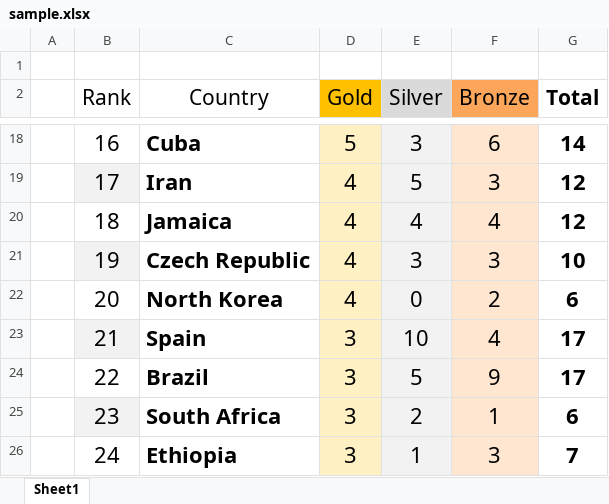
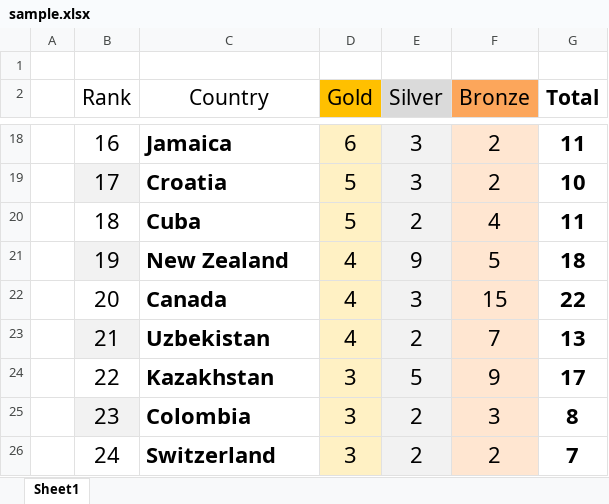
Before and after one commit to ONLYOFFICE/document-server-integration, an Excel workbook: web/documentserver-example/csharp-mvc/App_Data/sample.xlsx, sheet Sheet1, drawn as a sheet; only a part is shown, gaps mark what is left out; values as stored, in another font and other column widths than the file's, no borders; charts and pictures not drawn; the diff covers the shown part only; the diff names each change by its address in the sheet, - before the commit and + after, or states it on an @@ line.

Commit message:
demo spreadsheet (Rio 2016)

```diff
--- a/web/documentserver-example/csharp-mvc/App_Data/sample.xlsx (sheet Sheet1)
+++ b/web/documentserver-example/csharp-mvc/App_Data/sample.xlsx (sheet Sheet1)
-C18 (Country): Cuba
+C18 (Country): Jamaica
-D18 (Gold): 5
+D18 (Gold): 6
-F18 (Bronze): 6
+F18 (Bronze): 2
-G18 (Total): 14
+G18 (Total): 11
-C19 (Country): Iran
+C19 (Country): Croatia
-D19:D20 (Gold): 4
+D19:D20 (Gold): 5
-E19 (Silver): 5
+E19 (Silver): 3
-F19 (Bronze): 3
+F19 (Bronze): 2
-G19 (Total): 12
+G19 (Total): 10
-C20 (Country): Jamaica
+C20 (Country): Cuba
-E20 (Silver): 4
+E20 (Silver): 2
-G20 (Total): 12
+G20 (Total): 11
-C21 (Country): Czech Republic
+C21 (Country): New Zealand
-E21 (Silver): 3
+E21 (Silver): 9
-F21 (Bronze): 3
+F21 (Bronze): 5
-G21 (Total): 10
+G21 (Total): 18
-C22 (Country): North Korea
+C22 (Country): Canada
-E22 (Silver): 0
+E22 (Silver): 3
-F22 (Bronze): 2
+F22 (Bronze): 15
-G22 (Total): 6
+G22 (Total): 22
-C23 (Country): Spain
+C23 (Country): Uzbekistan
-D23 (Gold): 3
+D23 (Gold): 4
-E23 (Silver): 10
+E23 (Silver): 2
-F23 (Bronze): 4
+F23 (Bronze): 7
-G23 (Total): 17
+G23 (Total): 13
-C24 (Country): Brazil
+C24 (Country): Kazakhstan
-C25 (Country): South Africa
+C25 (Country): Colombia
-F25 (Bronze): 1
+F25 (Bronze): 3
-G25 (Total): 6
+G25 (Total): 8
-C26 (Country): Ethiopia
+C26 (Country): Switzerland
-E26 (Silver): 1
+E26 (Silver): 2
-F26 (Bronze): 3
+F26 (Bronze): 2
```
Also changed, not shown: 1 added row, 1 removed row and 69 edited cells elsewhere in this sheet, charts or pictures, web/documentserver-example/csharp/App_Data/demo.xlsx, web/documentserver-example/java/src/main/resources/sample.xlsx, 3 other files.
